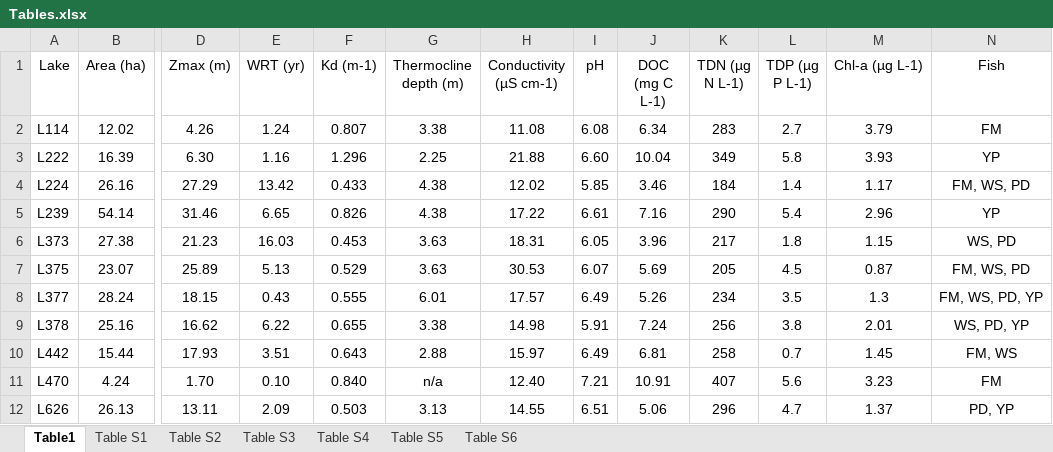
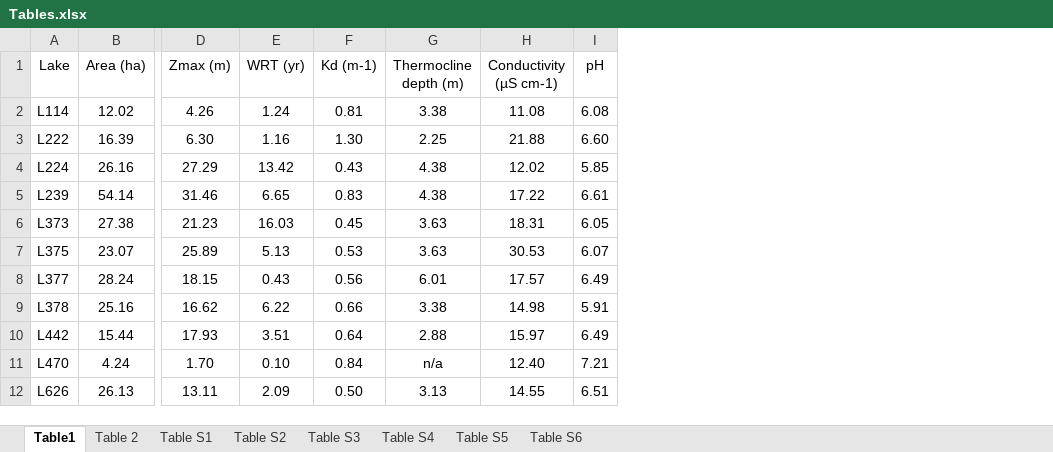
Before and after one commit to SandraKNG/11-DOC-ELA_animal-excretion, an Excel workbook: tables_figures/final_tables_figures/Tables.xlsx, sheet Table1, drawn as a sheet; only a part is shown, gaps mark what is left out; values as stored, in another font and other column widths than the file's, no borders; the diff names each change by its address in the sheet, - before the commit and + after, or states it on an @@ line.

```diff
--- a/tables_figures/final_tables_figures/Tables.xlsx (sheet Table1)
+++ b/tables_figures/final_tables_figures/Tables.xlsx (sheet Table1)
+sheet tab: Table 2
-column J (DOC (mg C L-1)), rows 2-12: 6.34 | 10.04 | 3.46 | 7.16 | 3.96 | 5.69 | 5.26 | 7.24 | 6.81 | 10.91 | 5.06
-column K (TDN (µg N L-1)), rows 2-12: 283 | 349 | 184 | 290 | 217 | 205 | 234 | 256 | 258 | 407 | 296
-column L (TDP (µg P L-1)), rows 2-12: 2.7 | 5.8 | 1.4 | 5.4 | 1.8 | 4.5 | 3.5 | 3.8 | 0.7 | 5.6 | 4.7
-column M (Chl-a (µg L-1)), rows 2-12: 3.79 | 3.93 | 1.17 | 2.96 | 1.15 | 0.87 | 1.3 | 2.01 | 1.45 | 3.23 | 1.37
-column N (Fish), rows 2-12: FM | YP | FM, WS, PD | YP | WS, PD | FM, WS, PD | FM, WS, PD, YP | WS, PD, YP | FM, WS | FM | PD, YP
-F2 (Kd (m-1)): 0.807
+F2 (Kd (m-1)): 0.81
-F3 (Kd (m-1)): 1.296
+F3 (Kd (m-1)): 1.30
-F4 (Kd (m-1)): 0.433
+F4 (Kd (m-1)): 0.43
-F5 (Kd (m-1)): 0.826
+F5 (Kd (m-1)): 0.83
-F6 (Kd (m-1)): 0.453
+F6 (Kd (m-1)): 0.45
-F7 (Kd (m-1)): 0.529
+F7 (Kd (m-1)): 0.53
-F8 (Kd (m-1)): 0.555
+F8 (Kd (m-1)): 0.56
-F9 (Kd (m-1)): 0.655
+F9 (Kd (m-1)): 0.66
-F10 (Kd (m-1)): 0.643
+F10 (Kd (m-1)): 0.64
-F11 (Kd (m-1)): 0.840
+F11 (Kd (m-1)): 0.84
-F12 (Kd (m-1)): 0.503
+F12 (Kd (m-1)): 0.50
```
Also changed, not shown: sheet Table S4, data/2022-07-11_11-DOC-lakes_Mastersheet.xlsx, 21 other files.
